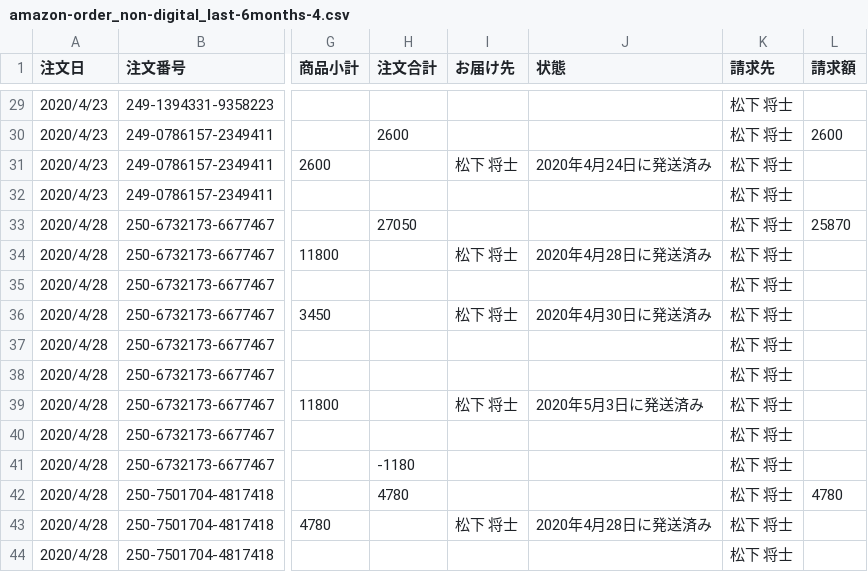
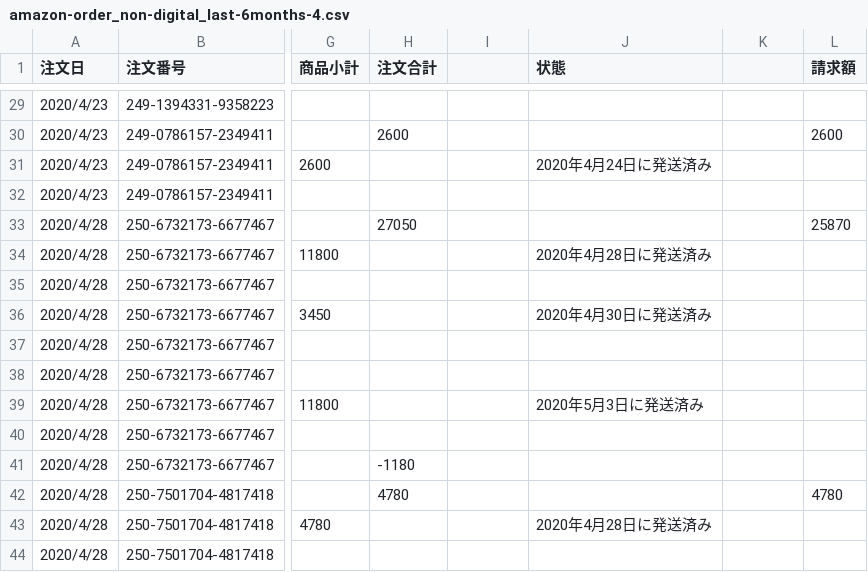
Before and after one commit to Mega-Gorilla/Amazon-ARI, a CSV file: amazon-order_non-digital_last-6months-4.csv, drawn as a sheet; only a part is shown, gaps mark what is left out; the diff covers the shown part only; the diff names each change by its address in the sheet, - before the commit and + after, or states it on an @@ line.

```diff
--- a/amazon-order_non-digital_last-6months-4.csv
+++ b/amazon-order_non-digital_last-6months-4.csv
-I1: お届け先
+I1: (empty)
-K1: 請求先
+K1: (empty)
-K29:K44: 松下 将士
+K29:K44: (empty)
-I31: 松下 将士
+I31: (empty)
-I34: 松下 将士
+I34: (empty)
-I36: 松下 将士
+I36: (empty)
-I39: 松下 将士
+I39: (empty)
-I43: 松下 将士
+I43: (empty)
```
Also changed, not shown: 36 edited cells elsewhere in this file.
